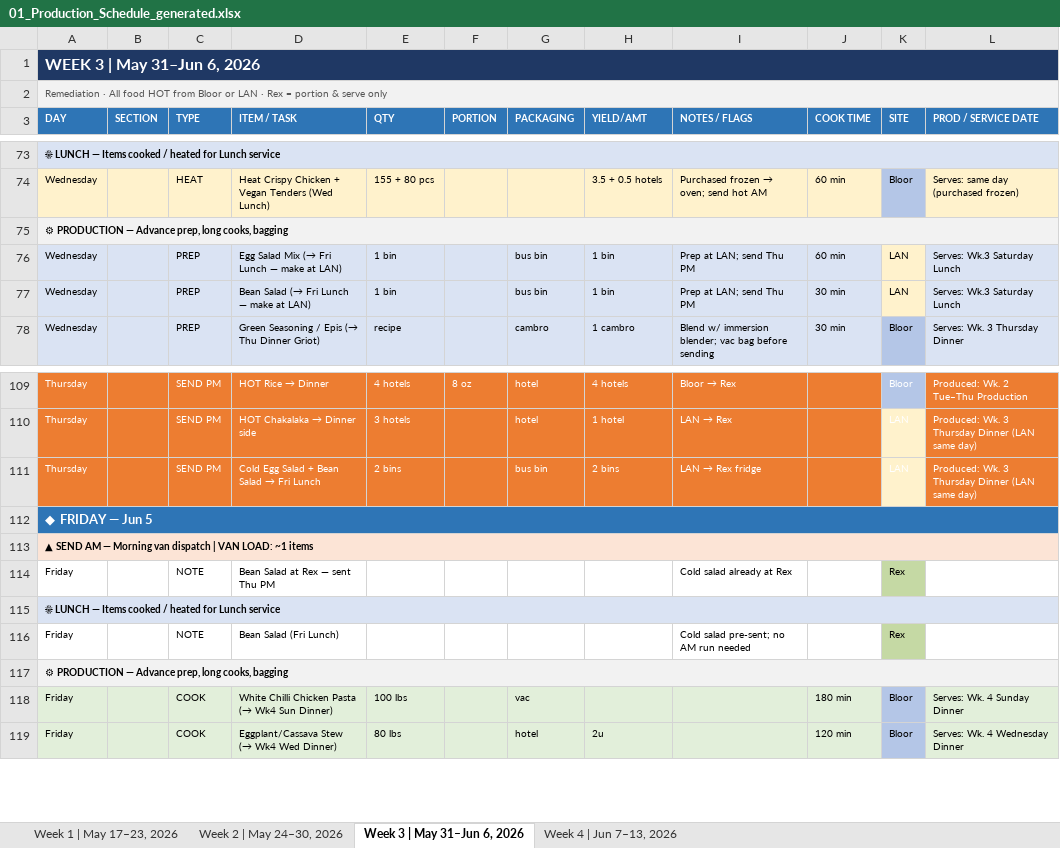
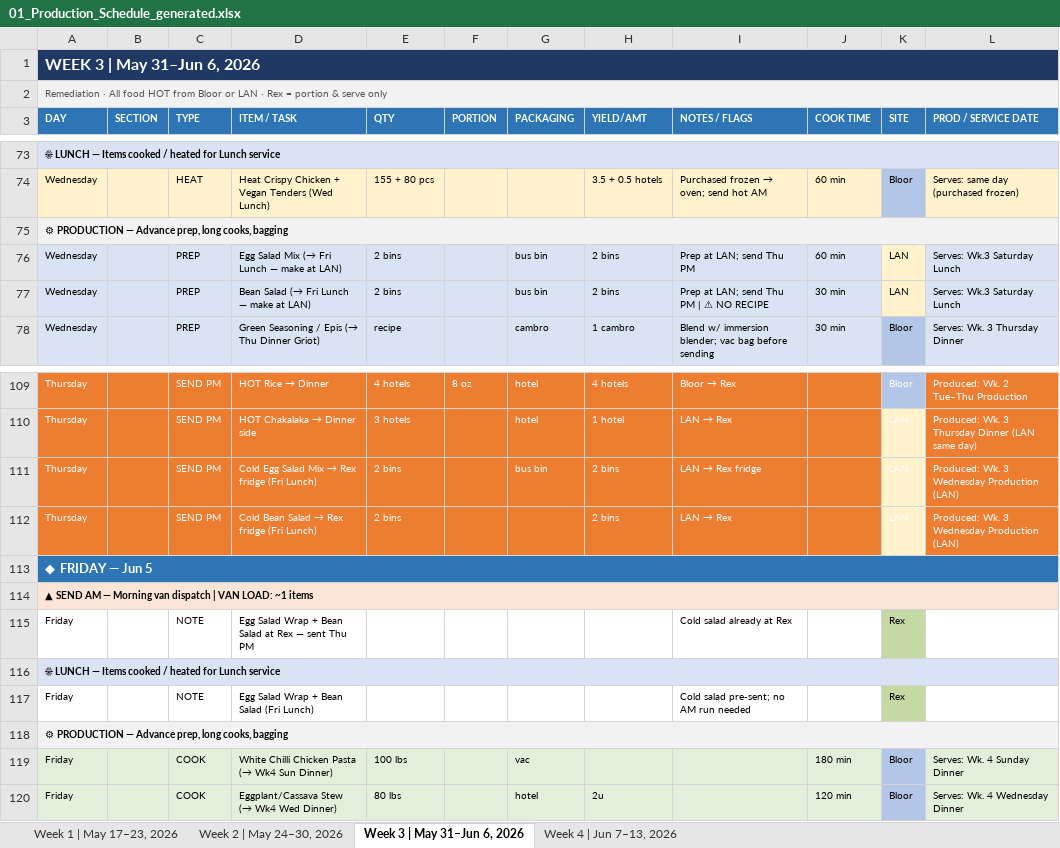
Before and after one commit to kennedyjasondavid-eng/conc-kitchen-hub, an Excel workbook: outputs/01_Production_Schedule_generated.xlsx, sheet Week 3 | May 31–Jun 6, 2026, drawn as a sheet; only a part is shown, gaps mark what is left out; values as stored, in another font and other column widths than the file's, no borders; addresses are those after the commit; the diff names each change by its address in the sheet, - before the commit and + after, or states it on an @@ line.

```diff
--- a/outputs/01_Production_Schedule_generated.xlsx (sheet Week 3 | May 31–Jun 6, 2026)
+++ b/outputs/01_Production_Schedule_generated.xlsx (sheet Week 3 | May 31–Jun 6, 2026)
-E76:E77 (QTY): 1 bin
+E76:E77 (QTY): 2 bins
-H76:H77 (YIELD/AMT): 1 bin
+H76:H77 (YIELD/AMT): 2 bins
-I77 (NOTES / FLAGS): Prep at LAN; send Thu PM
+I77 (NOTES / FLAGS): Prep at LAN; send Thu PM | ⚠ NO RECIPE
@@ D111 (ITEM / TASK): Cold Egg Salad + Bean Salad → Fri Lunch → Cold Egg Salad Mix → Rex fridge (Fri Lunch) @@
-L111 (PROD / SERVICE DATE): Produced: Wk. 3 Thursday Dinner (LAN same day)
+L111 (PROD / SERVICE DATE): Produced: Wk. 3 Wednesday Production (LAN)
+row 112: Thursday |  | SEND PM | Cold Bean Salad → Rex fridge (Fri Lunch) | 2 bins |  |  | 2 bins | LAN → Rex |  | LAN | Produced: Wk. 3 Wednesday Production (LAN)
-D115 (ITEM / TASK): Bean Salad at Rex — sent Thu PM
+D115 (ITEM / TASK): Egg Salad Wrap + Bean Salad at Rex — sent Thu PM
-D117 (ITEM / TASK): Bean Salad (Fri Lunch)
+D117 (ITEM / TASK): Egg Salad Wrap + Bean Salad (Fri Lunch)
```
Also changed, not shown: sheet Week 1 | May 17–23, 2026, outputs/03_Driver_Schedule_generated.xlsx, outputs/Labour_Report_generated.xlsx.
